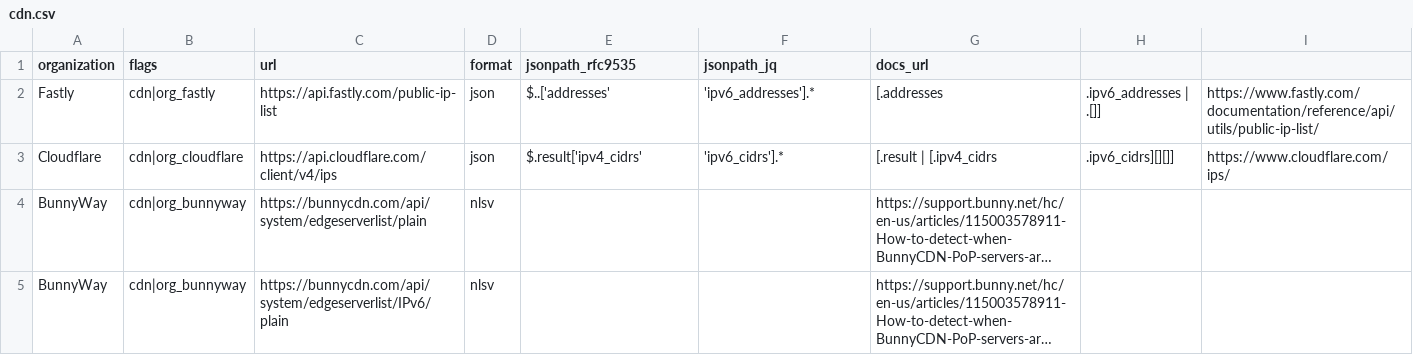
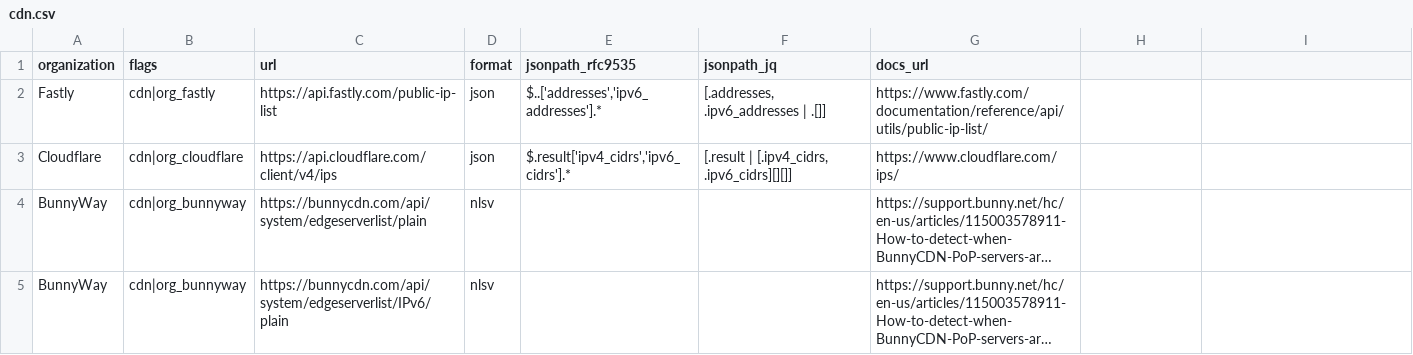
Before and after one commit to Kevin-Prichard/open-bot-list, a CSV file: ip_net/cdn.csv, drawn as a sheet; long unchanged cells end in …; the diff names each change by its address in the sheet, - before the commit and + after, or states it on an @@ line.

```diff
--- a/ip_net/cdn.csv
+++ b/ip_net/cdn.csv
-E2 (jsonpath_rfc9535): $..['addresses'
+E2 (jsonpath_rfc9535): $..['addresses','ipv6_addresses'].*
-F2 (jsonpath_jq): 'ipv6_addresses'].*
+F2 (jsonpath_jq): [.addresses, .ipv6_addresses | .[]]
-G2 (docs_url): [.addresses
+G2 (docs_url): https://www.fastly.com/documentation/reference/api/utils/public-ip-list/
-H2: .ipv6_addresses | .[]]
+H2: (empty)
-I2: https://www.fastly.com/documentation/reference/api/utils/public-ip-list/
+I2: (empty)
-E3 (jsonpath_rfc9535): $.result['ipv4_cidrs'
+E3 (jsonpath_rfc9535): $.result['ipv4_cidrs','ipv6_cidrs'].*
-F3 (jsonpath_jq): 'ipv6_cidrs'].*
+F3 (jsonpath_jq): [.result | [.ipv4_cidrs, .ipv6_cidrs][][]]
-G3 (docs_url): [.result | [.ipv4_cidrs
+G3 (docs_url): https://www.cloudflare.com/ips/
-H3: .ipv6_cidrs][][]]
+H3: (empty)
-I3: https://www.cloudflare.com/ips/
+I3: (empty)
```
Also changed, not shown: ip_net/ai.csv, ip_net/crawlers.csv, 4 other files.
